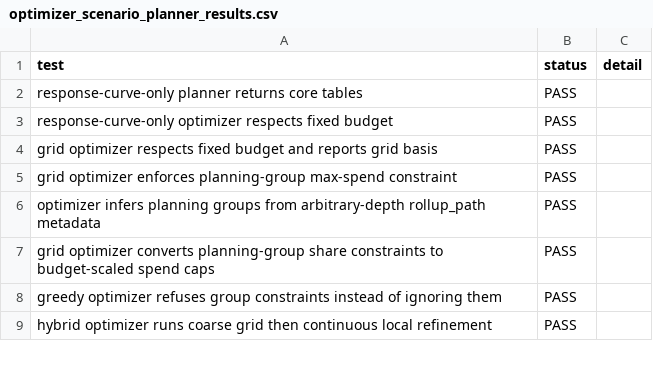
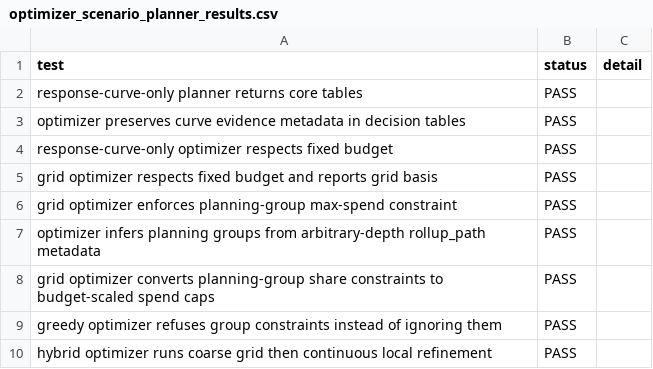
Before and after one commit to MattPrice7/MMM-Workflow, a CSV file: full_package_scripts/test_outputs/optimizer_scenario_planner_results.csv, drawn as a sheet; only a part is shown.

Commit message:
Carry curve evidence into optimizer outputs

```diff
--- a/full_package_scripts/test_outputs/optimizer_scenario_planner_results.csv
+++ b/full_package_scripts/test_outputs/optimizer_scenario_planner_results.csv
@@ -2,2 +2,3 @@ test,status,detail
 response-curve-only planner returns core tables,PASS,""
+optimizer preserves curve evidence metadata in decision tables,PASS,""
 response-curve-only optimizer respects fixed budget,PASS,""
```
Also changed, not shown: 6 other files.
